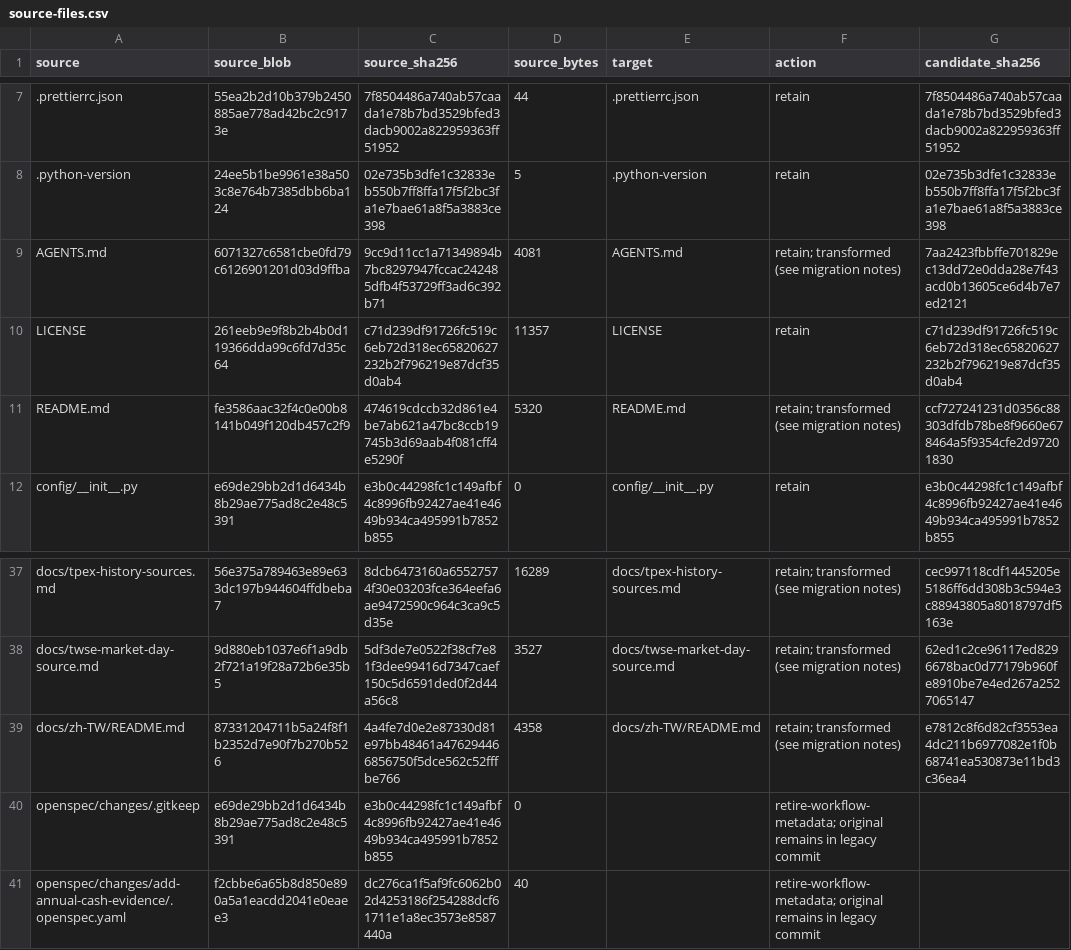
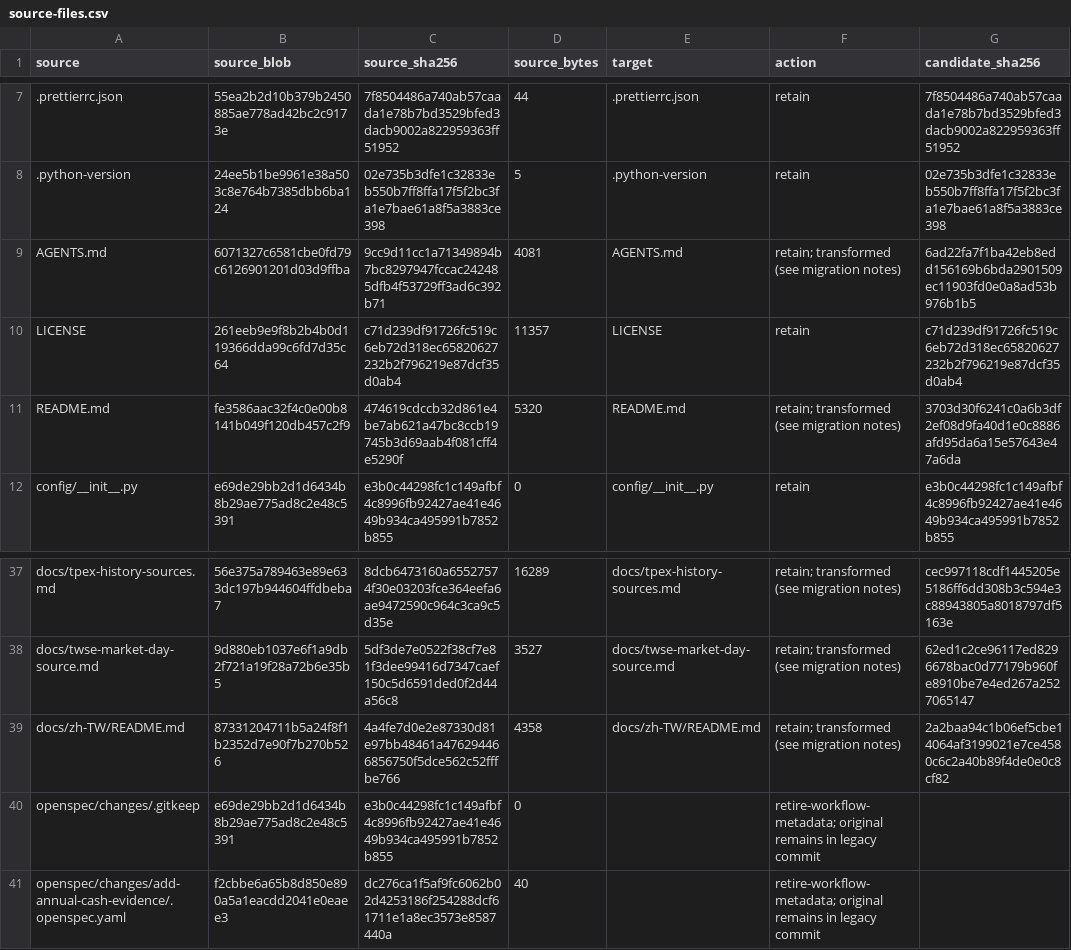
Before and after one commit to TaiwanCCyoyo/stock-data-downloader, a CSV file: docs/migration/source-files.csv, drawn as a sheet; only a part is shown, gaps mark what is left out.

Commit message:
docs: name public project stock-data-downloader

```diff
--- a/docs/migration/source-files.csv
+++ b/docs/migration/source-files.csv
@@ -8,5 +8,5 @@ source,source_blob,source_sha256,source_bytes,target,action,candidate_sha256
 .python-version,24ee5b1be9961e38a503c8e764b7385dbb6ba124,02e735b3dfe1c32833eb550b7ff8ffa17f5f2bc3fa1e7bae61a8f5a3883ce398,5,.python-version,retain,02e735b3dfe1c32833eb550b7ff8ffa17f5f2bc3fa1e7bae61a8f5a3883ce398
-AGENTS.md,6071327c6581cbe0fd79c6126901201d03d9ffba,9cc9d11cc1a71349894b7bc8297947fccac242485dfb4f53729ff3ad6c392b71,4081,AGENTS.md,retain; transformed (see migration notes),7aa2423fbbffe701829ec13dd72e0dda28e7f43acd0b13605ce6d4b7e7ed2121
+AGENTS.md,6071327c6581cbe0fd79c6126901201d03d9ffba,9cc9d11cc1a71349894b7bc8297947fccac242485dfb4f53729ff3ad6c392b71,4081,AGENTS.md,retain; transformed (see migration notes),6ad22fa7f1ba42eb8edd156169b6bda2901509ec11903fd0e0a8ad53b976b1b5
 LICENSE,261eeb9e9f8b2b4b0d119366dda99c6fd7d35c64,c71d239df91726fc519c6eb72d318ec65820627232b2f796219e87dcf35d0ab4,11357,LICENSE,retain,c71d239df91726fc519c6eb72d318ec65820627232b2f796219e87dcf35d0ab4
-README.md,fe3586aac32f4c0e00b8141b049f120db457c2f9,474619cdccb32d861e4be7ab621a47bc8ccb19745b3d69aab4f081cff4e5290f,5320,README.md,retain; transformed (see migration notes),ccf727241231d0356c88303dfdb78be8f9660e678464a5f9354cfe2d97201830
+README.md,fe3586aac32f4c0e00b8141b049f120db457c2f9,474619cdccb32d861e4be7ab621a47bc8ccb19745b3d69aab4f081cff4e5290f,5320,README.md,retain; transformed (see migration notes),3703d30f6241c0a6b3df2ef08d9fa40d1e0c8886afd95da6a15e57643e47a6da
 config/__init__.py,e69de29bb2d1d6434b8b29ae775ad8c2e48c5391,e3b0c44298fc1c149afbf4c8996fb92427ae41e4649b934ca495991b7852b855,0,config/__init__.py,retain,e3b0c44298fc1c149afbf4c8996fb92427ae41e4649b934ca495991b7852b855
@@ -38,3 +38,3 @@ docs/tpex-history-sources.md,56e375a789463e89e633dc197b944604ffdbeba7,8dcb647316
 docs/twse-market-day-source.md,9d880eb1037e6f1a9db2f721a19f28a72b6e35b5,5df3de7e0522f38cf7e81f3dee99416d7347caef150c5d6591ded0f2d44a56c8,3527,docs/twse-market-day-source.md,retain; transformed (see migration notes),62ed1c2ce96117ed8296678bac0d77179b960fe8910be7e4ed267a2527065147
-docs/zh-TW/README.md,87331204711b5a24f8f1b2352d7e90f7b270b526,4a4fe7d0e2e87330d81e97bb48461a476294466856750f5dce562c52fffbe766,4358,docs/zh-TW/README.md,retain; transformed (see migration notes),e7812c8f6d82cf3553ea4dc211b6977082e1f0b68741ea530873e11bd3c36ea4
+docs/zh-TW/README.md,87331204711b5a24f8f1b2352d7e90f7b270b526,4a4fe7d0e2e87330d81e97bb48461a476294466856750f5dce562c52fffbe766,4358,docs/zh-TW/README.md,retain; transformed (see migration notes),2a2baa94c1b06ef5cbe14064af3199021e7ce4580c6c2a40b89f4de0e0c8cf82
 openspec/changes/.gitkeep,e69de29bb2d1d6434b8b29ae775ad8c2e48c5391,e3b0c44298fc1c149afbf4c8996fb92427ae41e4649b934ca495991b7852b855,0,,retire-workflow-metadata; original remains in legacy commit,
```
Also changed, not shown: 4 other files.
